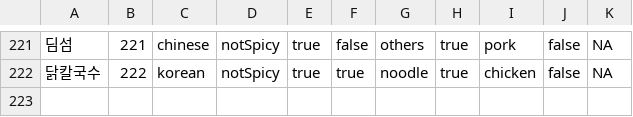
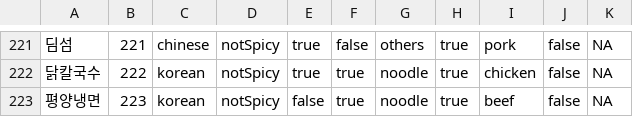
Before and after one commit to beomwookang/iOS_MealPicker, a CSV file: MealPicker/FoodList.csv, drawn as a sheet; only a part is shown, gaps mark what is left out; the diff names each change by its address in the sheet, - before the commit and + after, or states it on an @@ line.

Commit message:
Add feature: random menu selection loading, show result from final food list with corresponding foodID

```diff
--- a/MealPicker/FoodList.csv
+++ b/MealPicker/FoodList.csv
+row 223: 평양냉면 | 223 | korean | notSpicy | false | true | noodle | true | beef | false | NA
```
Also changed, not shown: 14 other files.
